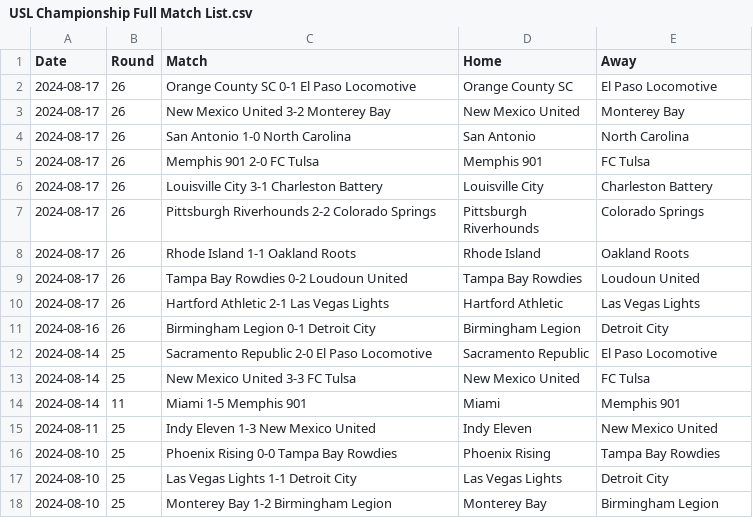
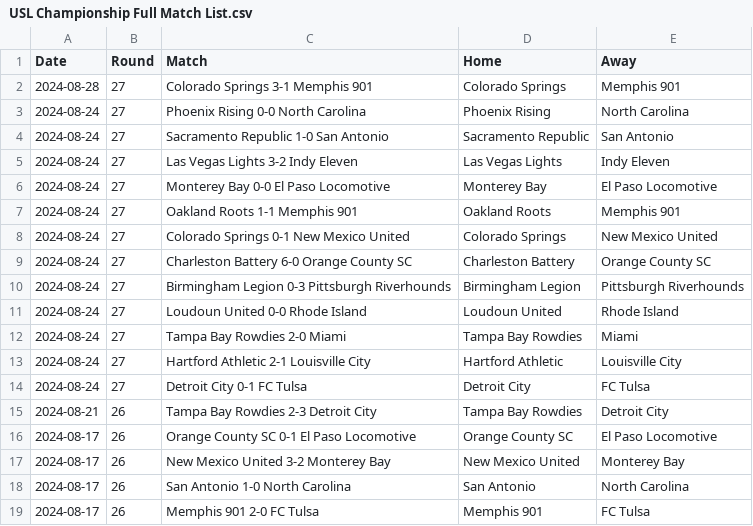
Before and after one commit to griffisben/misc-code, a CSV file: PostMatchApp/League_Files/USL Championship Full Match List.csv, drawn as a sheet; only a part is shown; the shorter side is filled out with more unchanged rows.

```diff
--- a/PostMatchApp/League_Files/USL Championship Full Match List.csv
+++ b/PostMatchApp/League_Files/USL Championship Full Match List.csv
@@ -1,2 +1,16 @@
 Date,Round,Match,Home,Away
+2024-08-28,27,Colorado Springs 3-1 Memphis 901,Colorado Springs,Memphis 901
+2024-08-24,27,Phoenix Rising 0-0 North Carolina,Phoenix Rising,North Carolina
+2024-08-24,27,Sacramento Republic 1-0 San Antonio,Sacramento Republic,San Antonio
+2024-08-24,27,Las Vegas Lights 3-2 Indy Eleven,Las Vegas Lights,Indy Eleven
+2024-08-24,27,Monterey Bay 0-0 El Paso Locomotive,Monterey Bay,El Paso Locomotive
+2024-08-24,27,Oakland Roots 1-1 Memphis 901,Oakland Roots,Memphis 901
+2024-08-24,27,Colorado Springs 0-1 New Mexico United,Colorado Springs,New Mexico United
+2024-08-24,27,Charleston Battery 6-0 Orange County SC,Charleston Battery,Orange County SC
+2024-08-24,27,Birmingham Legion 0-3 Pittsburgh Riverhounds,Birmingham Legion,Pittsburgh Riverhounds
+2024-08-24,27,Loudoun United 0-0 Rhode Island,Loudoun United,Rhode Island
+2024-08-24,27,Tampa Bay Rowdies 2-0 Miami,Tampa Bay Rowdies,Miami
+2024-08-24,27,Hartford Athletic 2-1 Louisville City,Hartford Athletic,Louisville City
+2024-08-24,27,Detroit City 0-1 FC Tulsa,Detroit City,FC Tulsa
+2024-08-21,26,Tampa Bay Rowdies 2-3 Detroit City,Tampa Bay Rowdies,Detroit City
 2024-08-17,26,Orange County SC 0-1 El Paso Locomotive,Orange County SC,El Paso Locomotive
```
Also changed, not shown: 31 other files.
